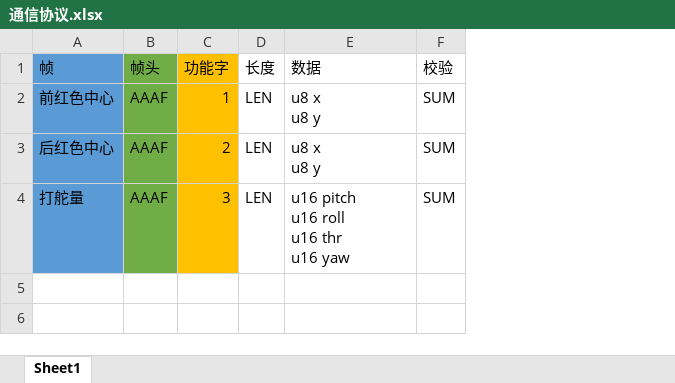
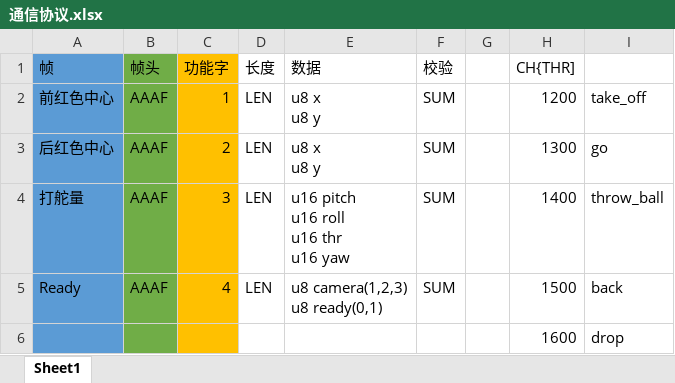
Before and after one commit to DoctorKey/camera_code, an Excel workbook: 通信协议.xlsx, sheet Sheet1, drawn as a sheet; values as stored, in another font and other column widths than the file's, no borders; ↵ is a line break in a cell; the diff names each change by its address in the sheet, - before the commit and + after, or states it on an @@ line.

```diff
--- a/通信协议.xlsx (sheet Sheet1)
+++ b/通信协议.xlsx (sheet Sheet1)
+column G, empty
+column H (CH{THR]), rows 2-4: 1200 | 1300 | 1400
+column I, rows 2-4: take_off | go | throw_ball
+row 5: Ready | AAAF | 4 | LEN | u8 camera(1,2,3) ↵ u8 ready(0,1) | SUM |  | 1500 | back
+row 6:  |  |  |  |  |  |  | 1600 | drop
```
Also changed, not shown: 40 other files.
